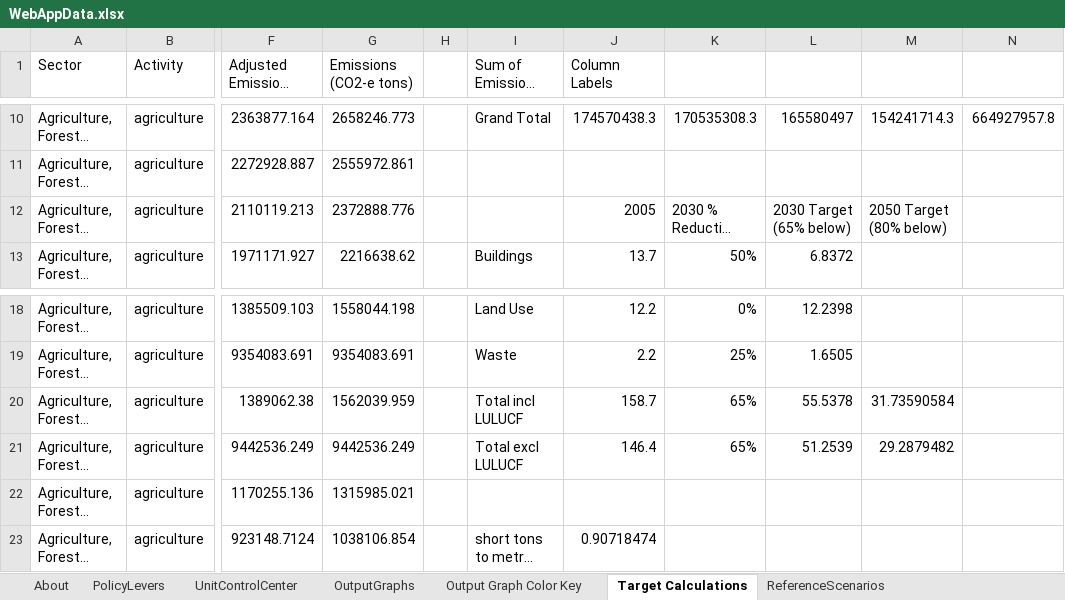
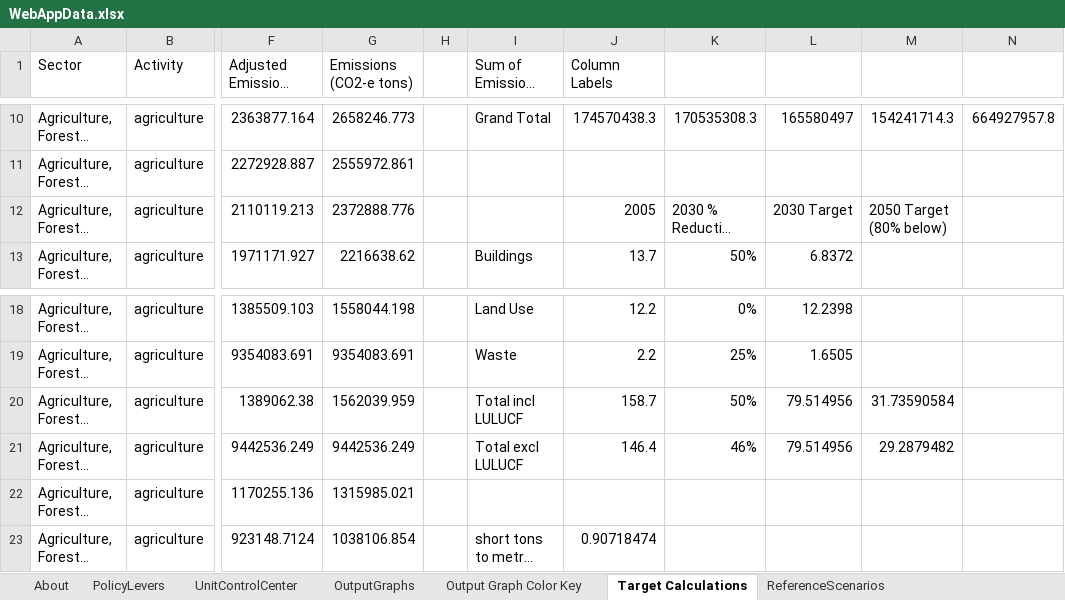
Before and after one commit to EnergyInnovation/eps-minnesota, an Excel workbook: WebAppData.xlsx, sheet Target Calculations, drawn as a sheet; only a part is shown, gaps mark what is left out; long unchanged cells end in …; values as stored, in another font and other column widths than the file's, no borders; the diff names each change by its address in the sheet, - before the commit and + after, or states it on an @@ line.

Commit message:
Additional fixes to targets

```diff
--- a/WebAppData.xlsx (sheet Target Calculations)
+++ b/WebAppData.xlsx (sheet Target Calculations)
-L12: 2030 Target (65% below)
+L12: 2030 Target
-K20: 65%
+K20: 50%
-L20: 55.5378
+L20: 79.514956
-K21: 65%
+K21: 46%
-L21: 51.2539
+L21: 79.514956
```
Also changed, not shown: sheet OutputGraphs.
